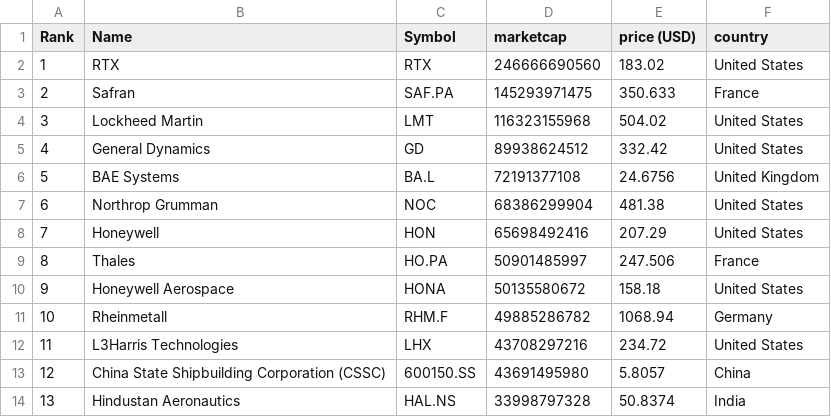
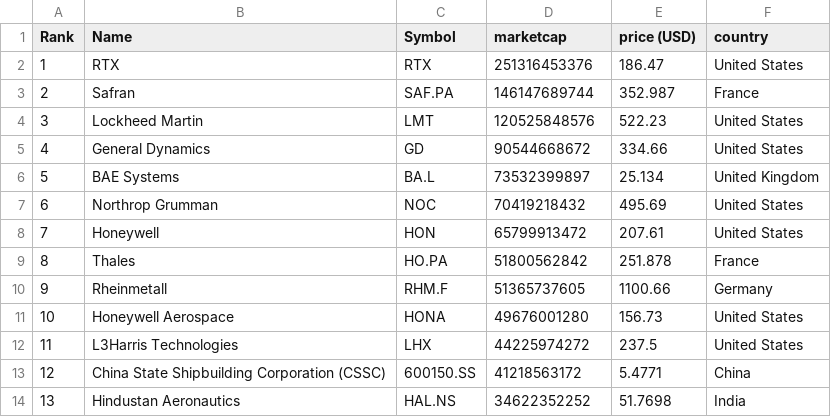
Before and after one commit to artfisica/taller-venezuela-junio-2024, a CSV file: data.csv, drawn as a sheet; only a part is shown; the diff covers the shown part only.

```diff
--- a/data.csv
+++ b/data.csv
@@ -1,14 +1,14 @@
 "Rank","Name","Symbol","marketcap","price (USD)","country"
-"1","RTX","RTX","246666690560","183.02","United States"
-"2","Safran","SAF.PA","145293971475","350.633","France"
-"3","Lockheed Martin","LMT","116323155968","504.02","United States"
-"4","General Dynamics","GD","89938624512","332.42","United States"
-"5","BAE Systems","BA.L","72191377108","24.6756","United Kingdom"
-"6","Northrop Grumman","NOC","68386299904","481.38","United States"
-"7","Honeywell","HON","65698492416","207.29","United States"
-"8","Thales","HO.PA","50901485997","247.506","France"
-"9","Honeywell Aerospace","HONA","50135580672","158.18","United States"
-"10","Rheinmetall","RHM.F","49885286782","1068.94","Germany"
-"11","L3Harris Technologies","LHX","43708297216","234.72","United States"
-"12","China State Shipbuilding Corporation (CSSC)","600150.SS","43691495980","5.8057","China"
-"13","Hindustan Aeronautics","HAL.NS","33998797328","50.8374","India"
+"1","RTX","RTX","251316453376","186.47","United States"
+"2","Safran","SAF.PA","146147689744","352.987","France"
+"3","Lockheed Martin","LMT","120525848576","522.23","United States"
+"4","General Dynamics","GD","90544668672","334.66","United States"
+"5","BAE Systems","BA.L","73532399897","25.134","United Kingdom"
+"6","Northrop Grumman","NOC","70419218432","495.69","United States"
+"7","Honeywell","HON","65799913472","207.61","United States"
+"8","Thales","HO.PA","51800562842","251.878","France"
+"9","Rheinmetall","RHM.F","51365737605","1100.66","Germany"
+"10","Honeywell Aerospace","HONA","49676001280","156.73","United States"
+"11","L3Harris Technologies","LHX","44225974272","237.5","United States"
+"12","China State Shipbuilding Corporation (CSSC)","600150.SS","41218563172","5.4771","China"
+"13","Hindustan Aeronautics","HAL.NS","34622352252","51.7698","India"
```
Also changed, not shown: 143 edited cells elsewhere in this file, categorized_data.csv.
